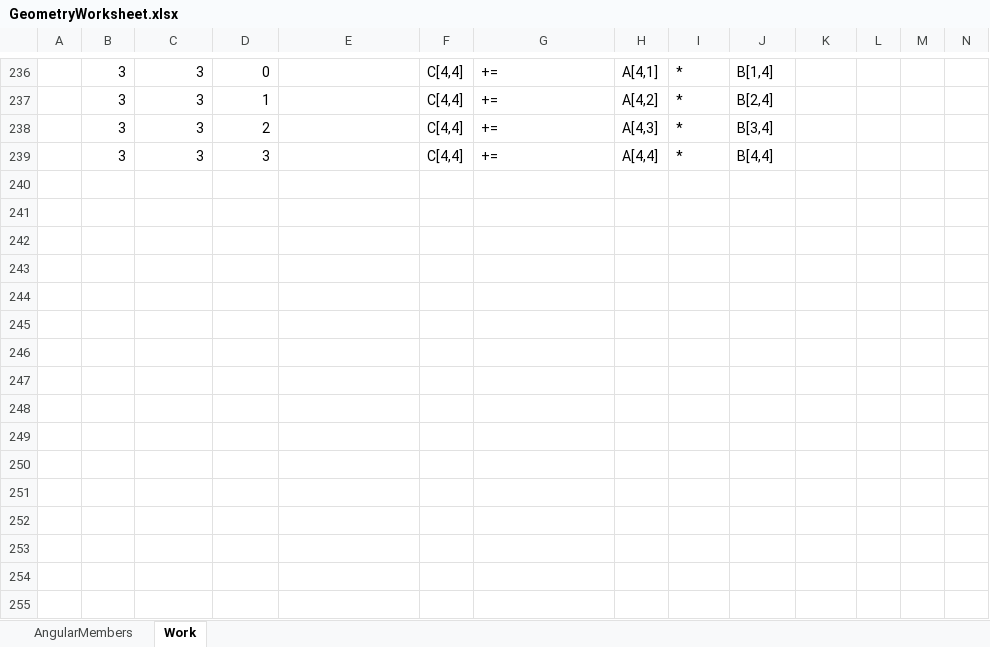
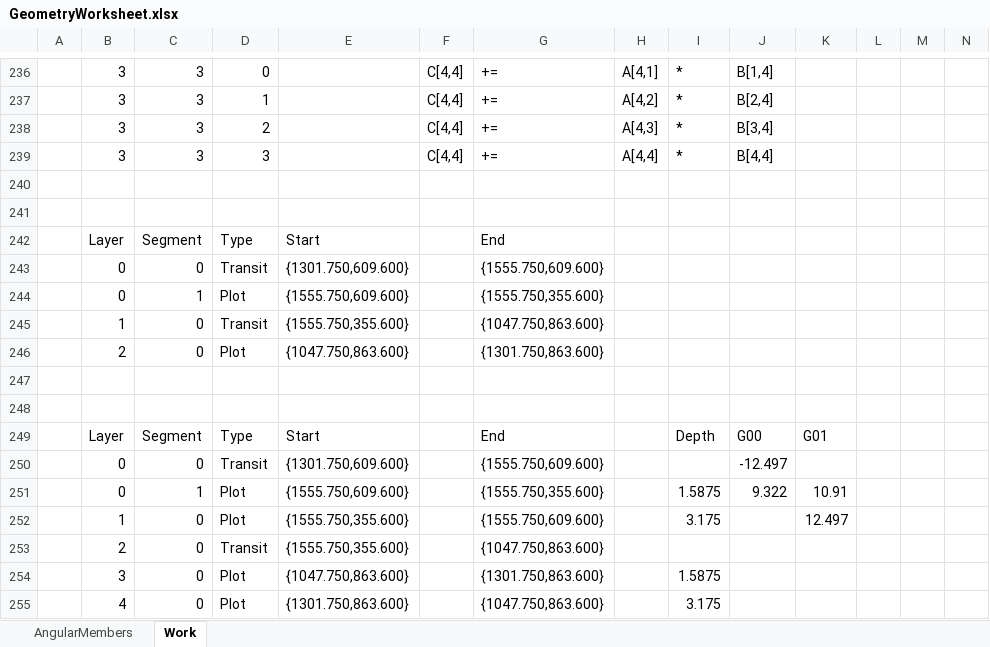
Before and after one commit to danielanywhere/Geometry, an Excel workbook: Docs/GeometryWorksheet.xlsx, sheet Work, drawn as a sheet; only a part is shown, gaps mark what is left out; values as stored, in another font and other column widths than the file's, no borders; rows hold the shown columns only; the diff names each change by its address in the sheet, - before the commit and + after, or states it on an @@ line.

Commit message:
Update GeometryWorksheet.xlsx

```diff
--- a/Docs/GeometryWorksheet.xlsx (sheet Work)
+++ b/Docs/GeometryWorksheet.xlsx (sheet Work)
+row 240: (empty)
+row 241: (empty)
+row 242:  | Layer | Segment | Type | Start |  | End
+row 243:  | 0 | 0 | Transit | {1301.750,609.600} |  | {1555.750,609.600}
+row 244:  | 0 | 1 | Plot | {1555.750,609.600} |  | {1555.750,355.600}
+row 245:  | 1 | 0 | Transit | {1555.750,355.600} |  | {1047.750,863.600}
+row 246:  | 2 | 0 | Plot | {1047.750,863.600} |  | {1301.750,863.600}
+row 247: (empty)
+row 248: (empty)
+row 249:  | Layer | Segment | Type | Start |  | End |  | Depth | G00 | G01
+row 250:  | 0 | 0 | Transit | {1301.750,609.600} |  | {1555.750,609.600} |  |  | -12.497
+row 251:  | 0 | 1 | Plot | {1555.750,609.600} |  | {1555.750,355.600} |  | 1.5875 | 9.322 | 10.91
+row 252:  | 1 | 0 | Plot | {1555.750,355.600} |  | {1555.750,609.600} |  | 3.175 |  | 12.497
+row 253:  | 2 | 0 | Transit | {1555.750,355.600} |  | {1047.750,863.600}
+row 254:  | 3 | 0 | Plot | {1047.750,863.600} |  | {1301.750,863.600} |  | 1.5875
+row 255:  | 4 | 0 | Plot | {1301.750,863.600} |  | {1047.750,863.600} |  | 3.175
```
